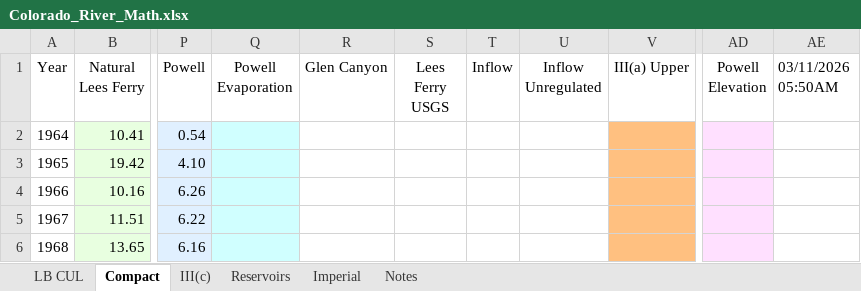
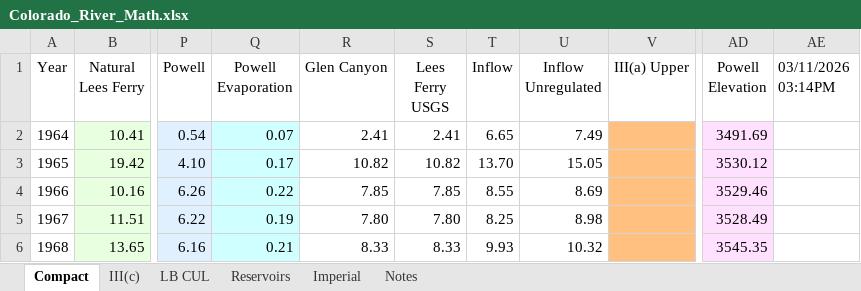
Before and after one commit to EdMillard/riverwar, an Excel workbook: excel/Colorado_River_Math.xlsx, sheet Compact, drawn as a sheet; only a part is shown, gaps mark what is left out; values as stored, in another font and other column widths than the file's, no borders; the diff covers the shown part only; the diff names each change by its address in the sheet, - before the commit and + after, or states it on an @@ line.

```diff
--- a/excel/Colorado_River_Math.xlsx (sheet Compact)
+++ b/excel/Colorado_River_Math.xlsx (sheet Compact)
@@ sheet tab order changed: Compact | III(c) | LB CUL | Reservoirs | Imperial | Notes @@
-AE1: 03/11/2026 05:50AM
+AE1: 03/11/2026 03:14PM
-Q2 (Powell Evaporation): (empty)
+Q2 (Powell Evaporation): 0.07
-R2 (Glen Canyon): (empty)
+R2 (Glen Canyon): 2.41
-S2 (Lees Ferry USGS): (empty)
+S2 (Lees Ferry USGS): 2.41
-T2 (Inflow): (empty)
+T2 (Inflow): 6.65
-U2 (Inflow Unregulated): (empty)
+U2 (Inflow Unregulated): 7.49
-AD2 (Powell Elevation): (empty)
+AD2 (Powell Elevation): 3491.69
-Q3 (Powell Evaporation): (empty)
+Q3 (Powell Evaporation): 0.17
-R3 (Glen Canyon): (empty)
+R3 (Glen Canyon): 10.82
-S3 (Lees Ferry USGS): (empty)
+S3 (Lees Ferry USGS): 10.82
-T3 (Inflow): (empty)
+T3 (Inflow): 13.70
-U3 (Inflow Unregulated): (empty)
+U3 (Inflow Unregulated): 15.05
-AD3 (Powell Elevation): (empty)
+AD3 (Powell Elevation): 3530.12
-Q4 (Powell Evaporation): (empty)
+Q4 (Powell Evaporation): 0.22
-R4 (Glen Canyon): (empty)
+R4 (Glen Canyon): 7.85
-S4 (Lees Ferry USGS): (empty)
+S4 (Lees Ferry USGS): 7.85
-T4 (Inflow): (empty)
+T4 (Inflow): 8.55
-U4 (Inflow Unregulated): (empty)
+U4 (Inflow Unregulated): 8.69
-AD4 (Powell Elevation): (empty)
+AD4 (Powell Elevation): 3529.46
-Q5 (Powell Evaporation): (empty)
+Q5 (Powell Evaporation): 0.19
-R5 (Glen Canyon): (empty)
+R5 (Glen Canyon): 7.80
-S5 (Lees Ferry USGS): (empty)
+S5 (Lees Ferry USGS): 7.80
-T5 (Inflow): (empty)
+T5 (Inflow): 8.25
-U5 (Inflow Unregulated): (empty)
+U5 (Inflow Unregulated): 8.98
-AD5 (Powell Elevation): (empty)
+AD5 (Powell Elevation): 3528.49
-Q6 (Powell Evaporation): (empty)
+Q6 (Powell Evaporation): 0.21
-R6 (Glen Canyon): (empty)
+R6 (Glen Canyon): 8.33
-S6 (Lees Ferry USGS): (empty)
+S6 (Lees Ferry USGS): 8.33
-T6 (Inflow): (empty)
+T6 (Inflow): 9.93
-U6 (Inflow Unregulated): (empty)
+U6 (Inflow Unregulated): 10.32
-AD6 (Powell Elevation): (empty)
+AD6 (Powell Elevation): 3545.35
```
Also changed, not shown: 387 edited cells elsewhere in this sheet, sheet Reservoirs, 8 other files.
